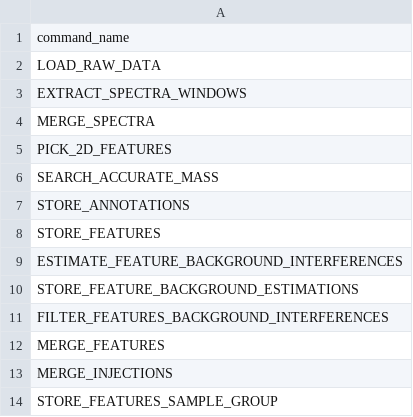
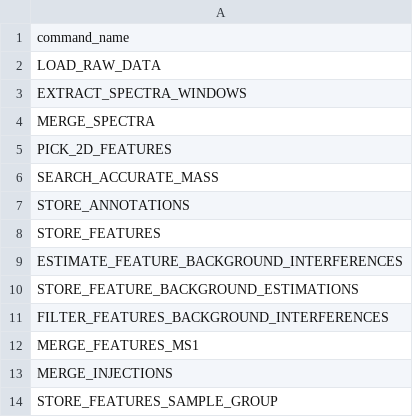
Before and after one commit to AutoFlowResearch/SmartPeak, a CSV file: src/examples/data/FIAMS_FullScan_Unknowns/workflow.csv, drawn as a sheet.

Commit message:
renaming MergeFeature et SearchSpectrums

```diff
--- a/src/examples/data/FIAMS_FullScan_Unknowns/workflow.csv
+++ b/src/examples/data/FIAMS_FullScan_Unknowns/workflow.csv
@@ -11,3 +11,3 @@ STORE_FEATURE_BACKGROUND_ESTIMATIONS
 FILTER_FEATURES_BACKGROUND_INTERFERENCES
-MERGE_FEATURES
+MERGE_FEATURES_MS1
 MERGE_INJECTIONS
```
Also changed, not shown: 14 other files.
